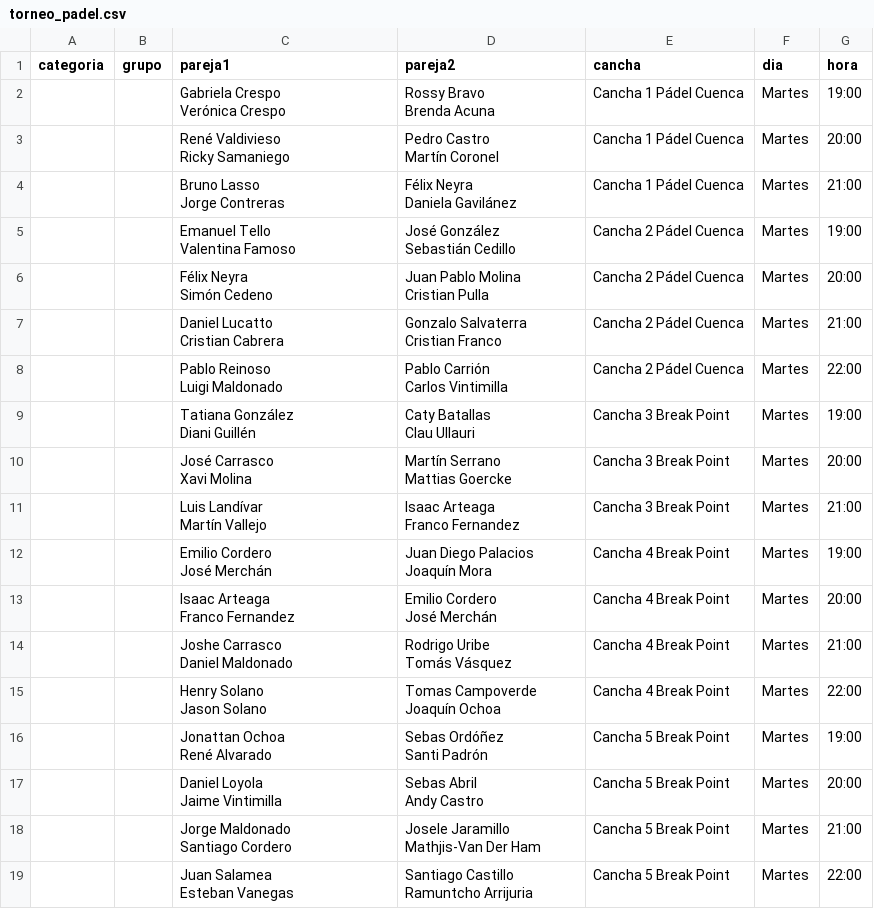
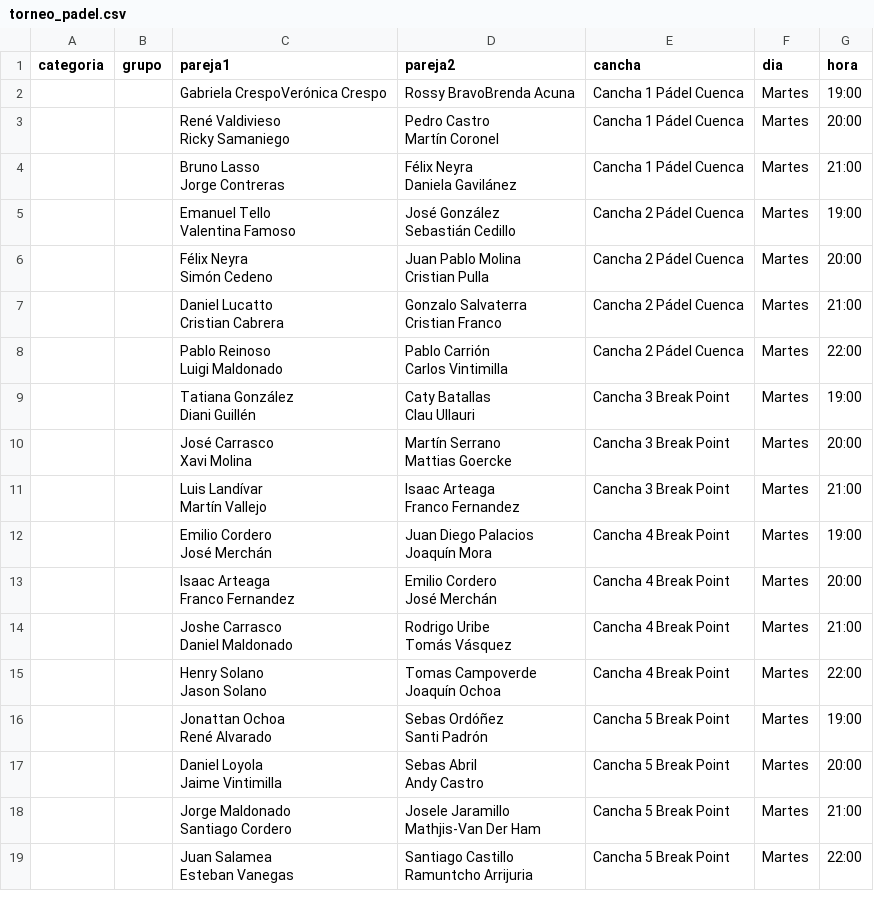
Before and after one commit to luisbr04/torneo-padel, a CSV file: torneo_padel.csv, drawn as a sheet; ↵ is a line break in a cell; the diff names each change by its address in the sheet, - before the commit and + after, or states it on an @@ line.

Commit message:
Add files via upload

```diff
--- a/torneo_padel.csv
+++ b/torneo_padel.csv
-C2 (pareja1): Gabriela Crespo ↵ Verónica Crespo
+C2 (pareja1): Gabriela CrespoVerónica Crespo
-D2 (pareja2): Rossy Bravo ↵ Brenda Acuna
+D2 (pareja2): Rossy BravoBrenda Acuna
```
